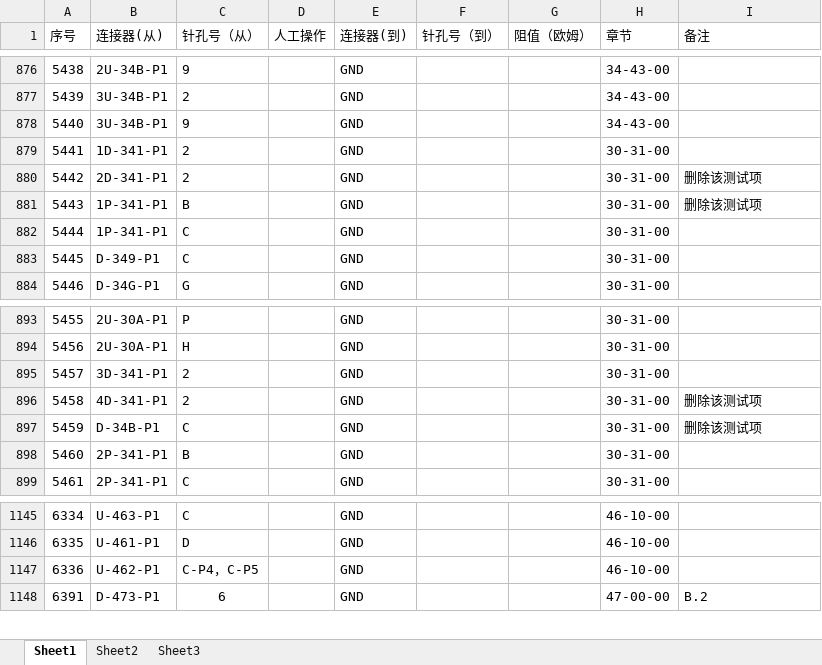
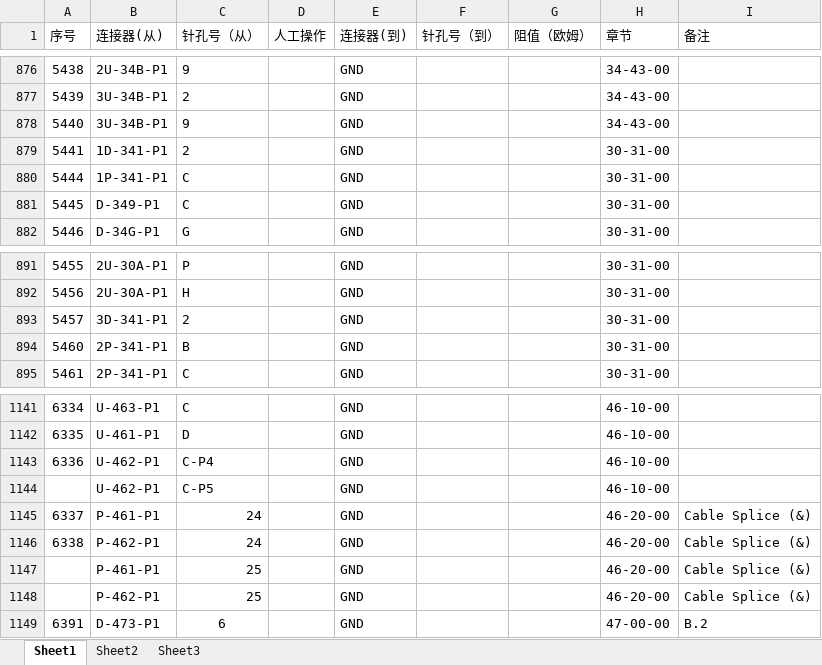
Before and after one commit to TestProcessOffice/WireIntegrationTest, an Excel workbook: app/全机导通GND.xlsx, sheet Sheet1, drawn as a sheet; only a part is shown, gaps mark what is left out; values as stored, in another font and other column widths than the file's, no borders; removed rows and columns are numbered as before the commit, all else as after; the diff covers the shown part only; the diff names each change by its address in the sheet, - before the commit and + after, or states it on an @@ line.

```diff
--- a/app/全机导通GND.xlsx (sheet Sheet1)
+++ b/app/全机导通GND.xlsx (sheet Sheet1)
-row 880: 5442 | 2D-341-P1 | 2 |  | GND |  |  | 30-31-00 | 删除该测试项
-row 881: 5443 | 1P-341-P1 | B |  | GND |  |  | 30-31-00 | 删除该测试项
-row 896: 5458 | 4D-341-P1 | 2 |  | GND |  |  | 30-31-00 | 删除该测试项
-row 897: 5459 | D-34B-P1 | C |  | GND |  |  | 30-31-00 | 删除该测试项
-C1143 (针孔号（从）): C-P4，C-P5
+C1143 (针孔号（从）): C-P4
+row 1144:  | U-462-P1 | C-P5 |  | GND |  |  | 46-10-00
+row 1145: 6337 | P-461-P1 | 24 |  | GND |  |  | 46-20-00 | Cable Splice (&)
+row 1146: 6338 | P-462-P1 | 24 |  | GND |  |  | 46-20-00 | Cable Splice (&)
+row 1147:  | P-461-P1 | 25 |  | GND |  |  | 46-20-00 | Cable Splice (&)
+row 1148:  | P-462-P1 | 25 |  | GND |  |  | 46-20-00 | Cable Splice (&)
```
Also changed, not shown: 9 edited cells elsewhere in this sheet, app/全机导通.xlsx, app/全机导通_combined.xlsx, 12 other files.
